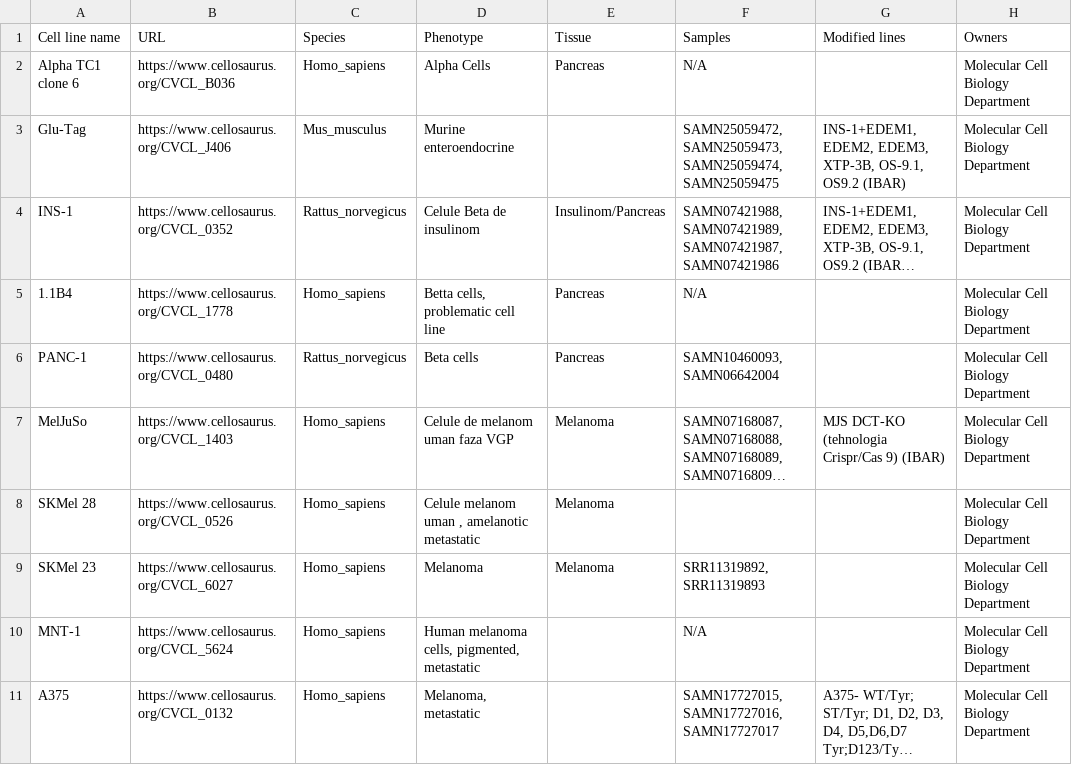
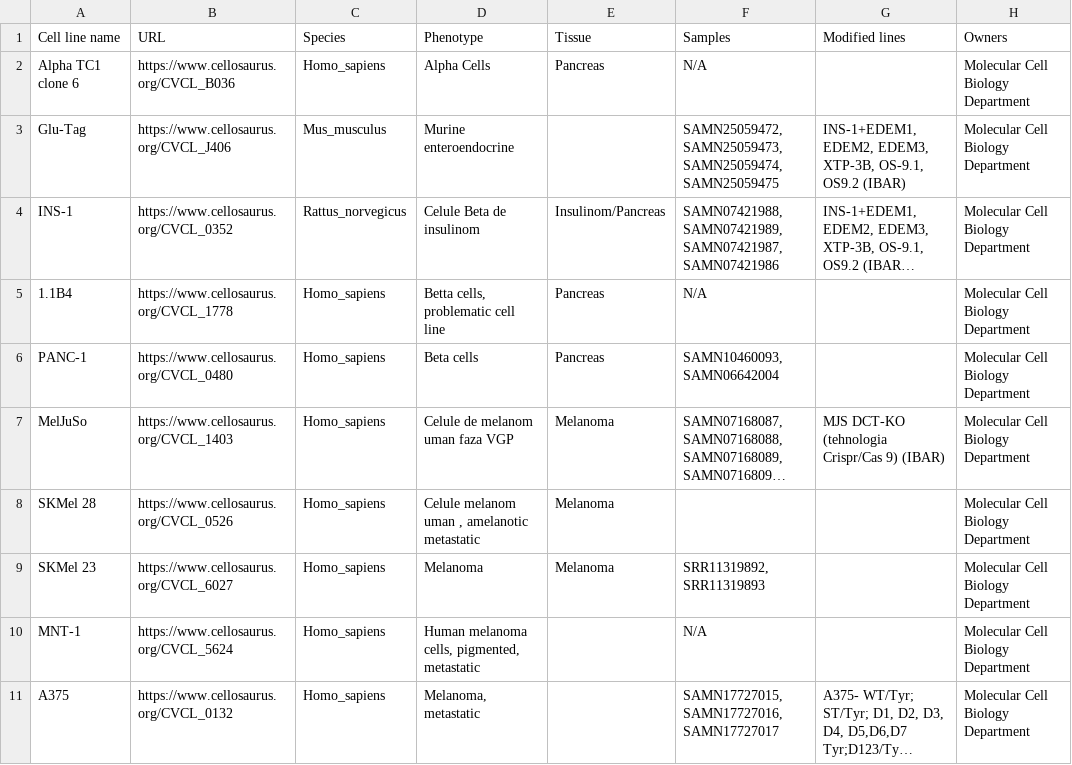
Before and after one commit to antonkulaga/expressions-dashboard, a TSV file: data/inputs/cell_lines_toc.tsv (was data/inputs/CELL_LINES/cell_lines_toc.tsv), drawn as a sheet; only a part is shown; long unchanged cells end in …; the diff names each change by its address in the sheet, - before the commit and + after, or states it on an @@ line.

```diff
--- a/data/inputs/CELL_LINES/cell_lines_toc.tsv
+++ b/data/inputs/cell_lines_toc.tsv
-C6 (Species): Rattus_norvegicus
+C6 (Species): Homo_sapiens
```
Also changed, not shown: 14 other files.
